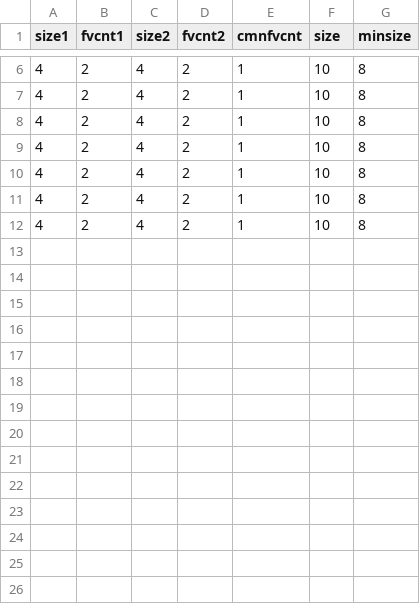
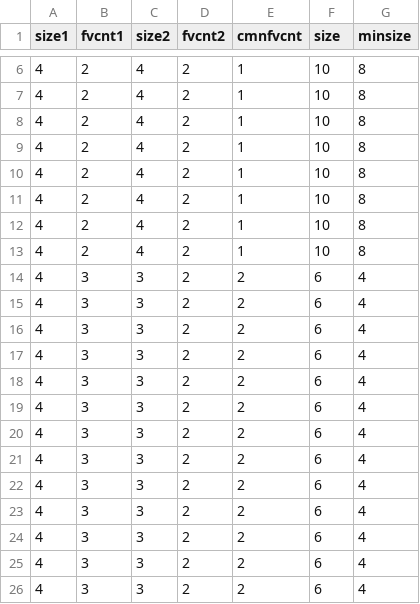
Before and after one commit to Iorethan/lazy-wsks-graphs, a CSV file: impl.csv, drawn as a sheet; only a part is shown, gaps mark what is left out.

```diff
--- a/impl.csv
+++ b/impl.csv
@@ -12 +12,15 @@ size1;fvcnt1;size2;fvcnt2;cmnfvcnt;size;minsize
 4;2;4;2;1;10;8
+4;2;4;2;1;10;8
+4;3;3;2;2;6;4
+4;3;3;2;2;6;4
+4;3;3;2;2;6;4
+4;3;3;2;2;6;4
+4;3;3;2;2;6;4
+4;3;3;2;2;6;4
+4;3;3;2;2;6;4
+4;3;3;2;2;6;4
+4;3;3;2;2;6;4
+4;3;3;2;2;6;4
+4;3;3;2;2;6;4
+4;3;3;2;2;6;4
+4;3;3;2;2;6;4
```
Also changed, not shown: and.csv, 3 other files.
